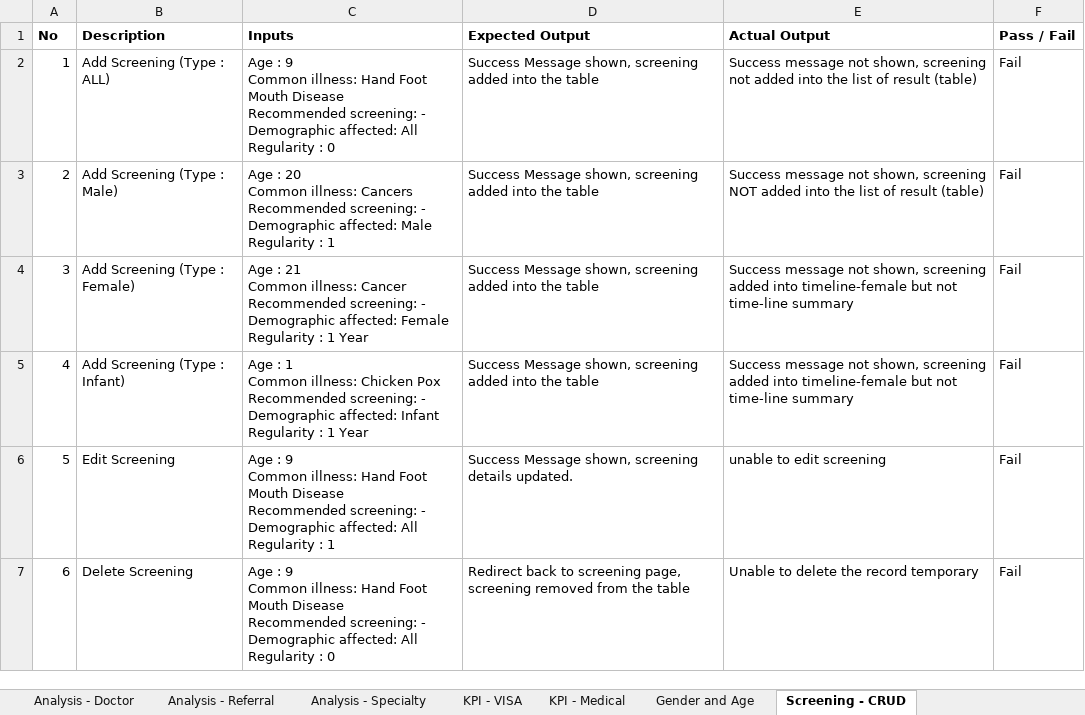
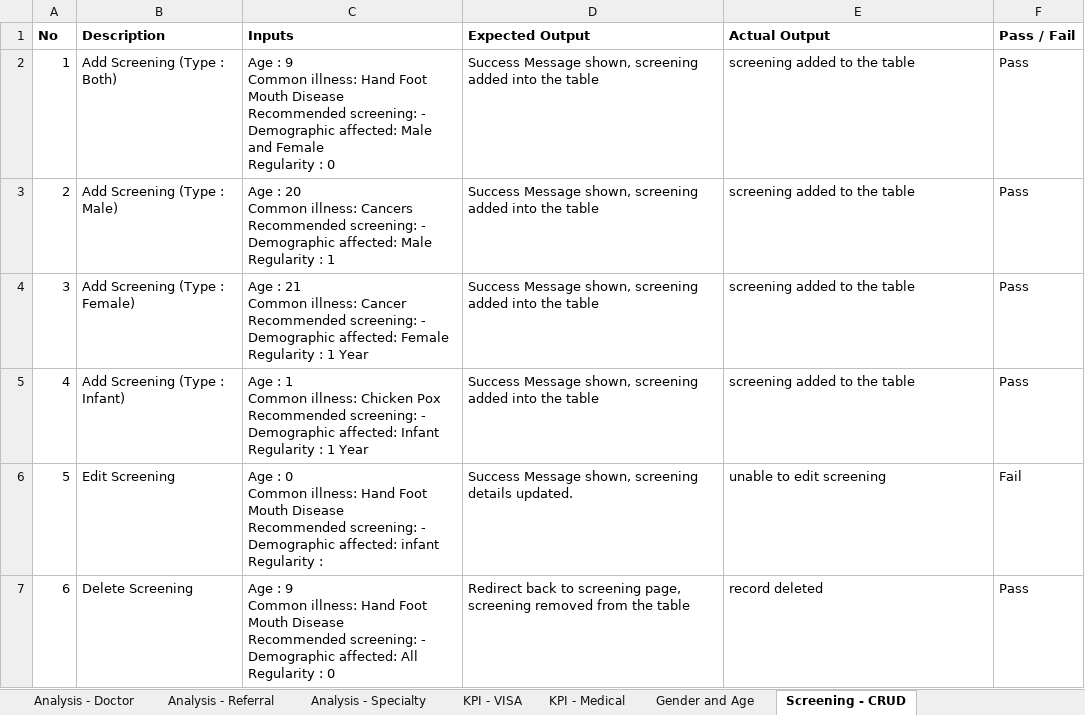
Before and after one commit to seankwok/Ulink, an Excel workbook: Test Cases/Iteration 2/Iteration 2/Iteration 2 Test Cases v2.1 - Result v2.xlsx, sheet Screening - CRUD, drawn as a sheet; values as stored, in another font and other column widths than the file's, no borders; ↵ is a line break in a cell; the diff names each change by its address in the sheet, - before the commit and + after, or states it on an @@ line.

Commit message:
update bug log
add screenings pass
edit screening not pass

```diff
--- a/Test Cases/Iteration 2/Iteration 2/Iteration 2 Test Cases v2.1 - Result v2.xlsx (sheet Screening - CRUD)
+++ b/Test Cases/Iteration 2/Iteration 2/Iteration 2 Test Cases v2.1 - Result v2.xlsx (sheet Screening - CRUD)
-B2 (Description): Add Screening (Type : ALL)
+B2 (Description): Add Screening (Type : Both)
-C2 (Inputs): …Demographic affected: All ↵ Regularity :…
+C2 (Inputs): …Demographic affected: Male and Female ↵ Regularity :…
-E2 (Actual Output): Success message not shown, screening not added into the list of result (table)
+E2 (Actual Output): screening added to the table
-F2:F5 (Pass / Fail): Fail
+F2:F5 (Pass / Fail): Pass
-E3 (Actual Output): Success message not shown, screening NOT added into the list of result (table)
+E3 (Actual Output): screening added to the table
-E4:E5 (Actual Output): Success message not shown, screening added into timeline-female but not time-line summary
+E4:E5 (Actual Output): screening added to the table
-C6 (Inputs): Age : 9 ↵ Common illness: Hand Foot Mouth Disease ↵ Recommended screening: - ↵ Demographic affected: All ↵ Regularity : 1
+C6 (Inputs): Age : 0 ↵ Common illness: Hand Foot Mouth Disease ↵ Recommended screening: - ↵ Demographic affected: infant ↵ Regularity :
-E7 (Actual Output): Unable to delete the record temporary
+E7 (Actual Output): record deleted
-F7 (Pass / Fail): Fail
+F7 (Pass / Fail): Pass
```
Also changed, not shown: Documentation/Metrics/Bug Metrics/Bug Metrics.xlsx.
